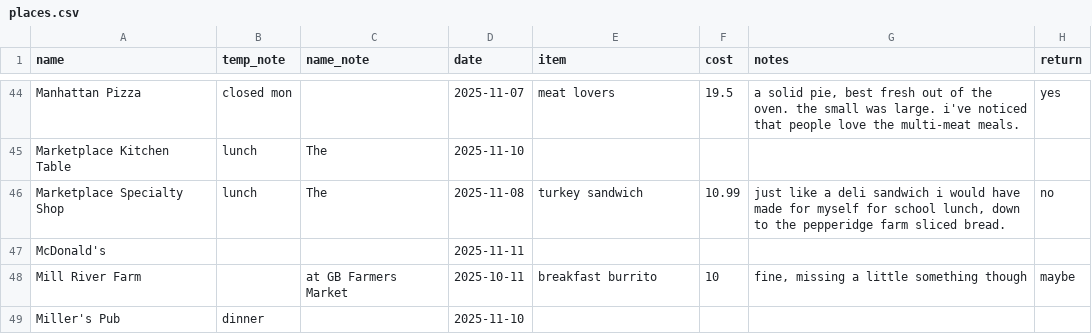
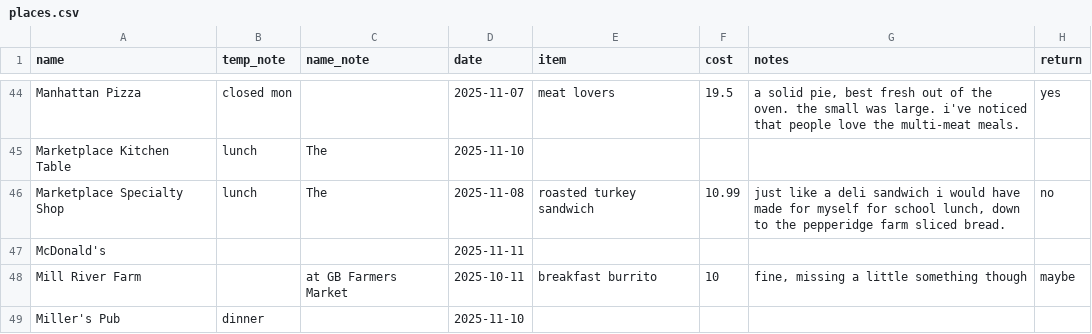
Before and after one commit to russellsamora/grazebarrington, a CSV file: src/data/places.csv, drawn as a sheet; only a part is shown, gaps mark what is left out; the diff names each change by its address in the sheet, - before the commit and + after, or states it on an @@ line.

```diff
--- a/src/data/places.csv
+++ b/src/data/places.csv
-E46 (item): turkey sandwich
+E46 (item): roasted turkey sandwich
```
Also changed, not shown: 12 other files.
